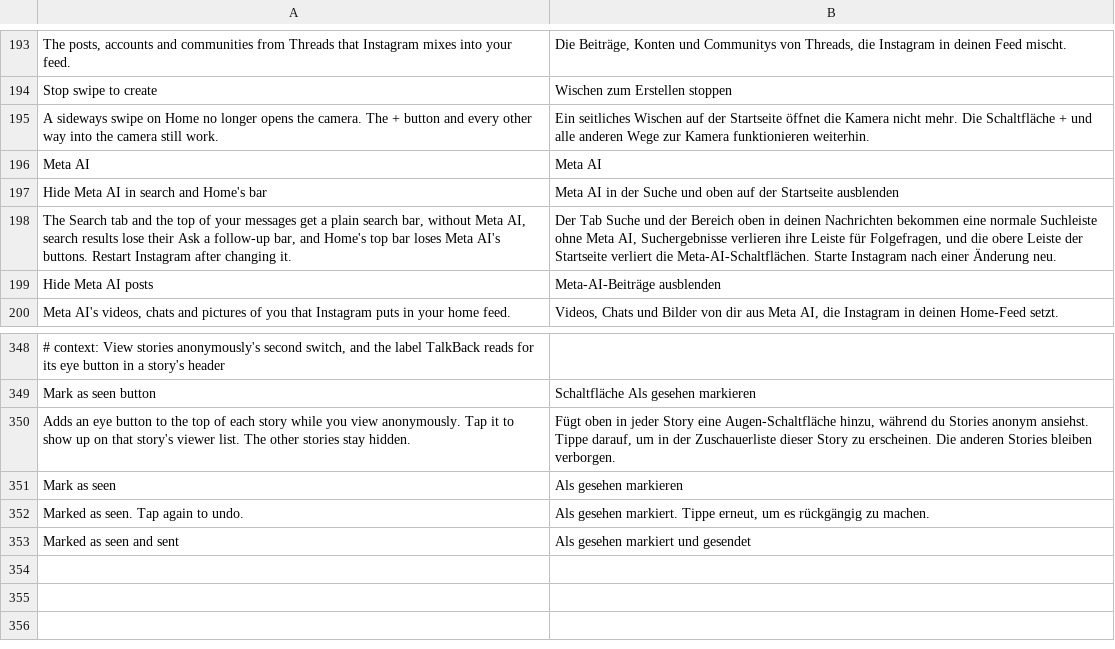
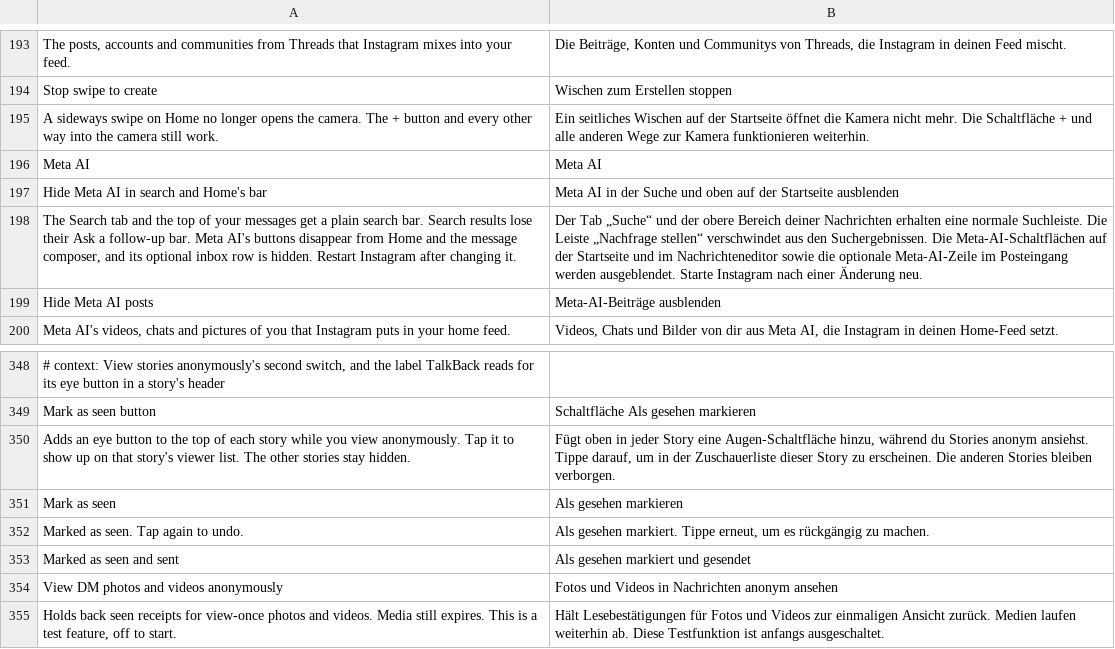
Before and after one commit to BlackGold8282/HushGram, a TSV file: extensions/shared/library/src/main/l10n/de.tsv, drawn as a sheet; only a part is shown, gaps mark what is left out.

```diff
--- a/extensions/shared/library/src/main/l10n/de.tsv
+++ b/extensions/shared/library/src/main/l10n/de.tsv
@@ -197,3 +197,3 @@ Meta AI	Meta AI
 Hide Meta AI in search and Home's bar	Meta AI in der Suche und oben auf der Startseite ausblenden
-The Search tab and the top of your messages get a plain search bar, without Meta AI, search results lose their Ask a follow-up bar, and Home's top bar loses Meta AI's buttons. Restart Instagram after changing it.	Der Tab Suche und der Bereich oben in deinen Nachrichten bekommen eine normale Suchleiste ohne Meta AI, Suchergebnisse verlieren ihre Leiste für Folgefragen, und die obere Leiste der Startseite verliert die Meta-AI-Schaltflächen. Starte Instagram nach einer Änderung neu.
+The Search tab and the top of your messages get a plain search bar. Search results lose their Ask a follow-up bar. Meta AI's buttons disappear from Home and the message composer, and its optional inbox row is hidden. Restart Instagram after changing it.	Der Tab „Suche“ und der obere Bereich deiner Nachrichten erhalten eine normale Suchleiste. Die Leiste „Nachfrage stellen“ verschwindet aus den Suchergebnissen. Die Meta-AI-Schaltflächen auf der Startseite und im Nachrichteneditor sowie die optionale Meta-AI-Zeile im Posteingang werden ausgeblendet. Starte Instagram nach einer Änderung neu.
 Hide Meta AI posts	Meta-AI-Beiträge ausblenden
@@ -353 +353,3 @@ Marked as seen. Tap again to undo.	Als gesehen markiert. Tippe erneut, um es rü
 Marked as seen and sent	Als gesehen markiert und gesendet
+View DM photos and videos anonymously	Fotos und Videos in Nachrichten anonym ansehen
+Holds back seen receipts for view-once photos and videos. Media still expires. This is a test feature, off to start.	Hält Lesebestätigungen für Fotos und Videos zur einmaligen Ansicht zurück. Medien laufen weiterhin ab. Diese Testfunktion ist anfangs ausgeschaltet.
```
Also changed, not shown: extensions/shared/library/src/main/l10n/es.tsv, extensions/shared/library/src/main/l10n/in.tsv, 28 other files.
